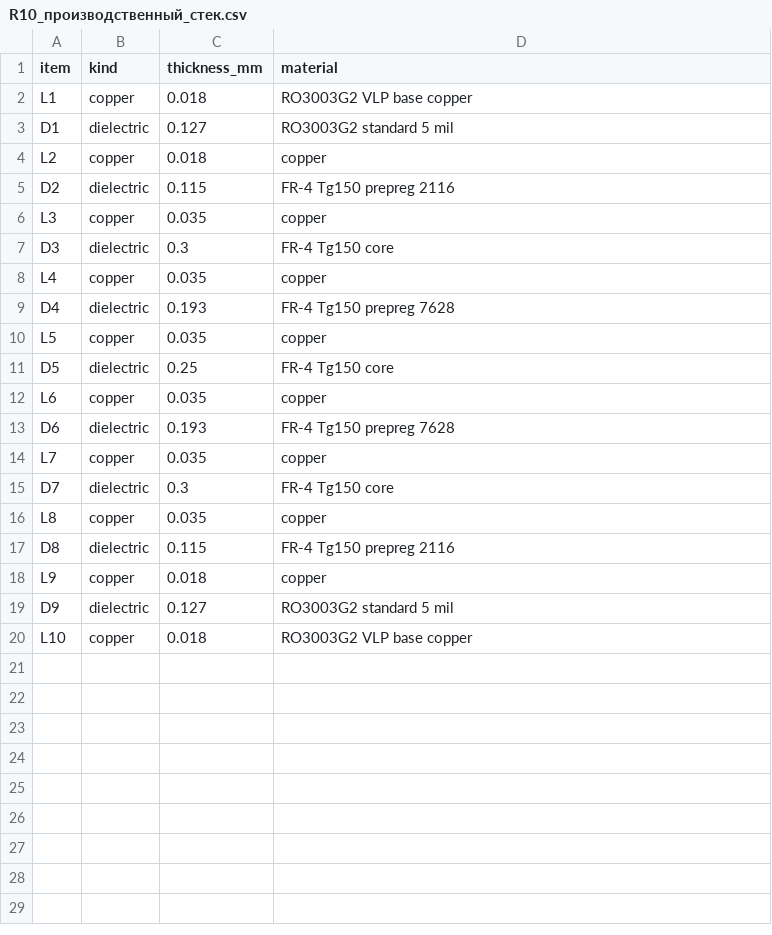
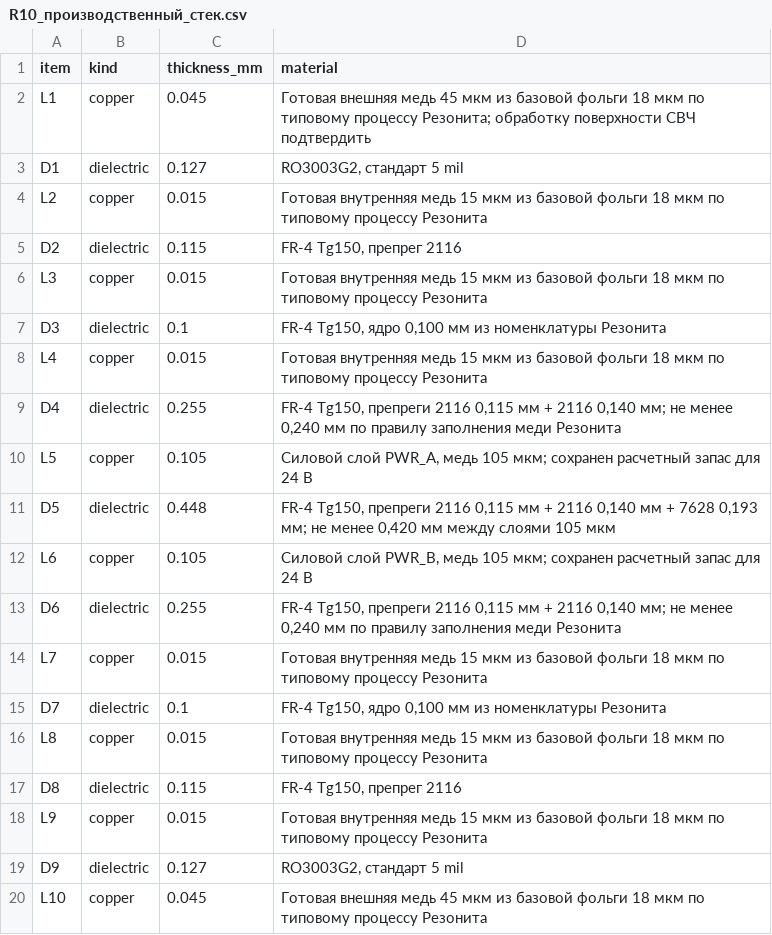
Before and after one commit to skif-ops/RLS_Head, a CSV file: hardware/radar/altium/RADAR_D79_v0.9.0_R10_ENGINEERING_REWORK/07_Расчеты_СВЧ/R10_производственный_стек.csv, drawn as a sheet.

Commit message:
radar: recalculate R10.3.37 stack and expose routing audit

```diff
--- a/hardware/radar/altium/RADAR_D79_v0.9.0_R10_ENGINEERING_REWORK/07_Расчеты_СВЧ/R10_производственный_стек.csv
+++ b/hardware/radar/altium/RADAR_D79_v0.9.0_R10_ENGINEERING_REWORK/07_Расчеты_СВЧ/R10_производственный_стек.csv
@@ -1,20 +1,20 @@
 item,kind,thickness_mm,material
-L1,copper,0.018,RO3003G2 VLP base copper
-D1,dielectric,0.127,RO3003G2 standard 5 mil
-L2,copper,0.018,copper
-D2,dielectric,0.115,FR-4 Tg150 prepreg 2116
-L3,copper,0.035,copper
-D3,dielectric,0.3,FR-4 Tg150 core
-L4,copper,0.035,copper
-D4,dielectric,0.193,FR-4 Tg150 prepreg 7628
-L5,copper,0.035,copper
-D5,dielectric,0.25,FR-4 Tg150 core
-L6,copper,0.035,copper
-D6,dielectric,0.193,FR-4 Tg150 prepreg 7628
-L7,copper,0.035,copper
-D7,dielectric,0.3,FR-4 Tg150 core
-L8,copper,0.035,copper
-D8,dielectric,0.115,FR-4 Tg150 prepreg 2116
-L9,copper,0.018,copper
-D9,dielectric,0.127,RO3003G2 standard 5 mil
-L10,copper,0.018,RO3003G2 VLP base copper
+L1,copper,0.045,Готовая внешняя медь 45 мкм из базовой фольги 18 мкм по типовому процессу Резонита; обработку поверхности СВЧ подтвердить
+D1,dielectric,0.127,"RO3003G2, стандарт 5 mil"
+L2,copper,0.015,Готовая внутренняя медь 15 мкм из базовой фольги 18 мкм по типовому процессу Резонита
+D2,dielectric,0.115,"FR-4 Tg150, препрег 2116"
+L3,copper,0.015,Готовая внутренняя медь 15 мкм из базовой фольги 18 мкм по типовому процессу Резонита
+D3,dielectric,0.1,"FR-4 Tg150, ядро 0,100 мм из номенклатуры Резонита"
+L4,copper,0.015,Готовая внутренняя медь 15 мкм из базовой фольги 18 мкм по типовому процессу Резонита
+D4,dielectric,0.255,"FR-4 Tg150, препреги 2116 0,115 мм + 2116 0,140 мм; не менее 0,240 мм по правилу заполнения меди Резонита"
+L5,copper,0.105,"Силовой слой PWR_A, медь 105 мкм; сохранен расчетный запас для 24 В"
+D5,dielectric,0.448,"FR-4 Tg150, препреги 2116 0,115 мм + 2116 0,140 мм + 7628 0,193 мм; не менее 0,420 мм между слоями 105 мкм"
+L6,copper,0.105,"Силовой слой PWR_B, медь 105 мкм; сохранен расчетный запас для 24 В"
+D6,dielectric,0.255,"FR-4 Tg150, препреги 2116 0,115 мм + 2116 0,140 мм; не менее 0,240 мм по правилу заполнения меди Резонита"
+L7,copper,0.015,Готовая внутренняя медь 15 мкм из базовой фольги 18 мкм по типовому процессу Резонита
+D7,dielectric,0.1,"FR-4 Tg150, ядро 0,100 мм из номенклатуры Резонита"
+L8,copper,0.015,Готовая внутренняя медь 15 мкм из базовой фольги 18 мкм по типовому процессу Резонита
+D8,dielectric,0.115,"FR-4 Tg150, препрег 2116"
+L9,copper,0.015,Готовая внутренняя медь 15 мкм из базовой фольги 18 мкм по типовому процессу Резонита
+D9,dielectric,0.127,"RO3003G2, стандарт 5 mil"
+L10,copper,0.045,Готовая внешняя медь 45 мкм из базовой фольги 18 мкм по типовому процессу Резонита
```
Also changed, not shown: hardware/radar/altium/RADAR_D79_v0.9.0_R10_ENGINEERING_REWORK/07_Расчеты_СВЧ/R10_профили_импеданса.csv, 23 other files.
